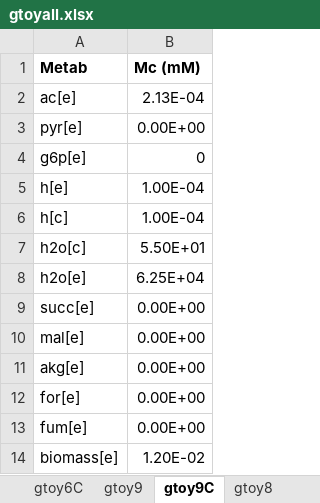
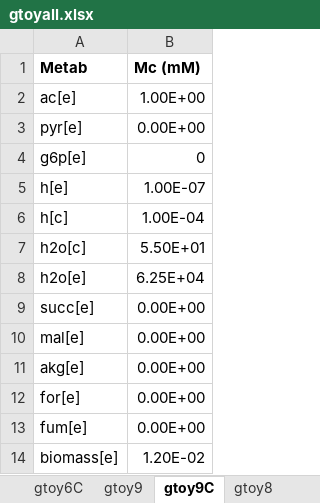
Before and after one commit to shyamsrinivasan/ident, an Excel workbook: KineticModel/data/gtoyall.xlsx, sheet gtoy9C, drawn as a sheet; values as stored, in another font and other column widths than the file's, no borders; the diff names each change by its address in the sheet, - before the commit and + after, or states it on an @@ line.

```diff
--- a/KineticModel/data/gtoyall.xlsx (sheet gtoy9C)
+++ b/KineticModel/data/gtoyall.xlsx (sheet gtoy9C)
-B2 (Mc (mM)): 2.13E-04
+B2 (Mc (mM)): 1.00E+00
-B5 (Mc (mM)): 1.00E-04
+B5 (Mc (mM)): 1.00E-07
```
Also changed, not shown: 1 other file.
